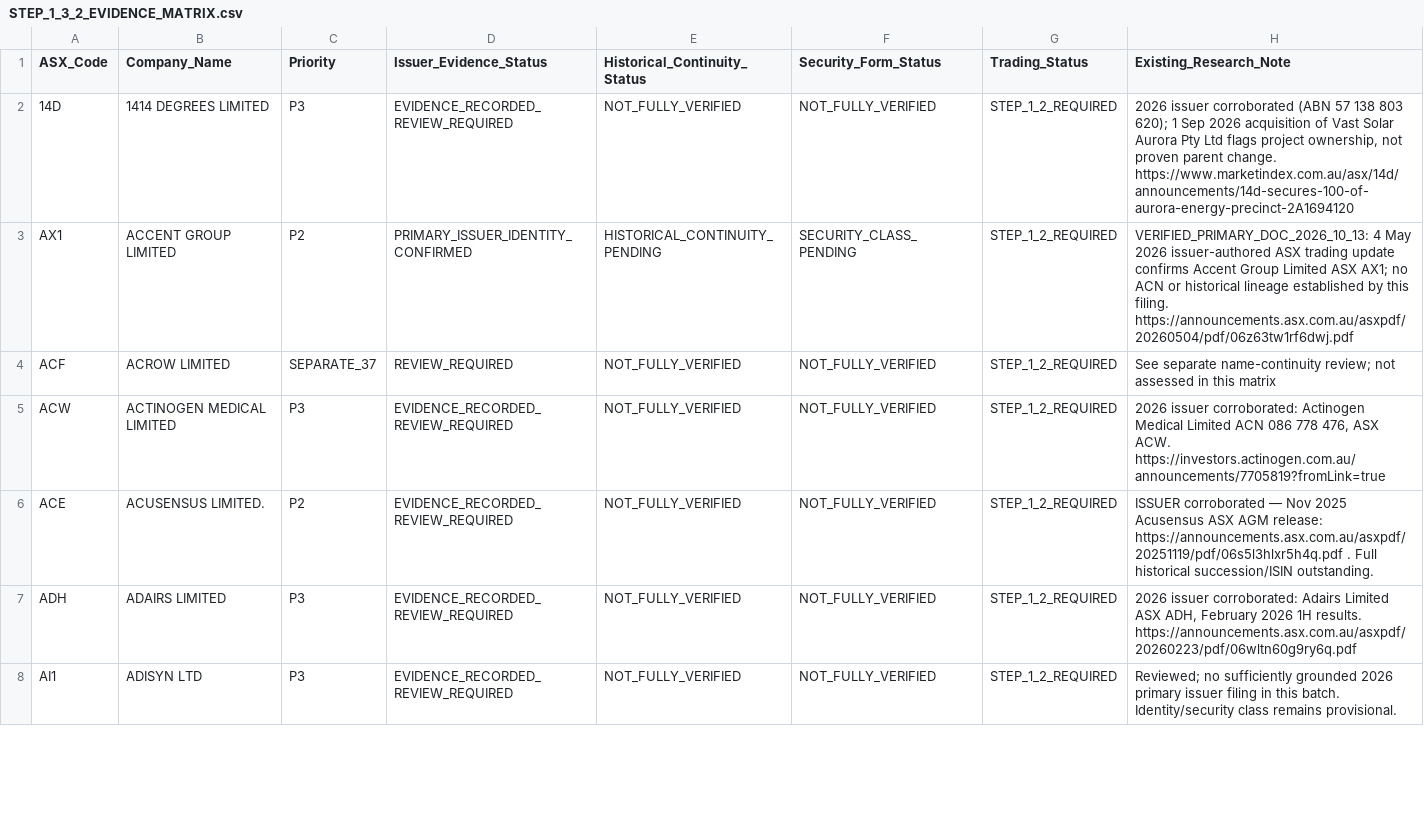
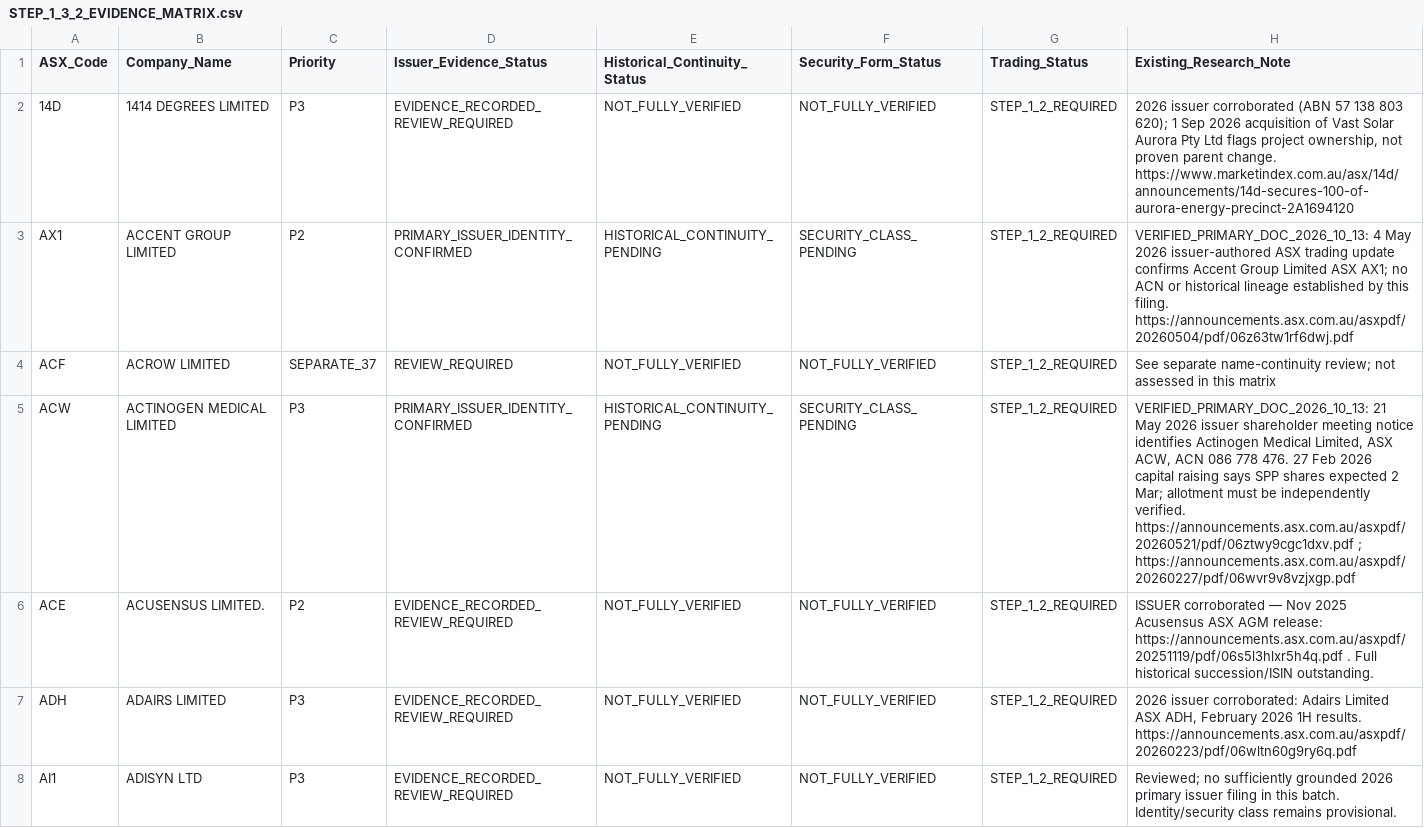
Before and after one commit to ngt-wayfinder/a-p-s-research, a CSV file: research/STEP_1_3_2_EVIDENCE_MATRIX.csv, drawn as a sheet; only a part is shown; the diff covers the shown part only.

Commit message:
Step 1.3.2.4 verify six more issuers using primary ASX documents

```diff
--- a/research/STEP_1_3_2_EVIDENCE_MATRIX.csv
+++ b/research/STEP_1_3_2_EVIDENCE_MATRIX.csv
@@ -4,3 +4,3 @@ ASX_Code,Company_Name,Priority,Issuer_Evidence_Status,Historical_Continuity_Stat
 "ACF","ACROW LIMITED","SEPARATE_37","REVIEW_REQUIRED","NOT_FULLY_VERIFIED","NOT_FULLY_VERIFIED","STEP_1_2_REQUIRED","See separate name-continuity review; not assessed in this matrix"
-"ACW","ACTINOGEN MEDICAL LIMITED","P3","EVIDENCE_RECORDED_REVIEW_REQUIRED","NOT_FULLY_VERIFIED","NOT_FULLY_VERIFIED","STEP_1_2_REQUIRED","2026 issuer corroborated: Actinogen Medical Limited ACN 086 778 476, ASX ACW. https://investors.actinogen.com.au/announcements/7705819?fromLink=true"
+"ACW","ACTINOGEN MEDICAL LIMITED","P3","PRIMARY_ISSUER_IDENTITY_CONFIRMED","HISTORICAL_CONTINUITY_PENDING","SECURITY_CLASS_PENDING","STEP_1_2_REQUIRED","VERIFIED_PRIMARY_DOC_2026_10_13: 21 May 2026 issuer shareholder meeting notice identifies Actinogen Medical Limited, ASX ACW, ACN 086 778 476. 27 Feb 2026 capital raising says SPP shares expected 2 Mar; allotment must be independently verified. https://announcements.asx.com.au/asxpdf/20260521/pdf/06ztwy9cgc1dxv.pdf ; https://announcements.asx.com.au/asxpdf/20260227/pdf/06wvr9v8vzjxgp.pdf"
 "ACE","ACUSENSUS LIMITED.","P2","EVIDENCE_RECORDED_REVIEW_REQUIRED","NOT_FULLY_VERIFIED","NOT_FULLY_VERIFIED","STEP_1_2_REQUIRED","ISSUER corroborated — Nov 2025 Acusensus ASX AGM release: https://announcements.asx.com.au/asxpdf/20251119/pdf/06s5l3hlxr5h4q.pdf . Full historical succession/ISIN outstanding."
```
Also changed, not shown: 20 edited cells elsewhere in this file.
